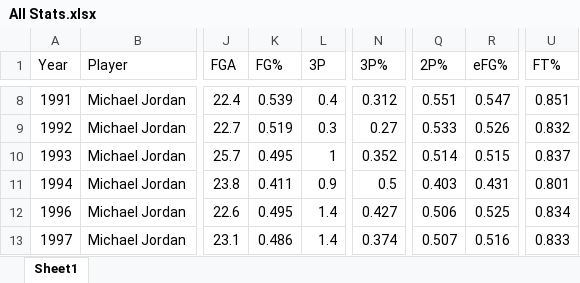
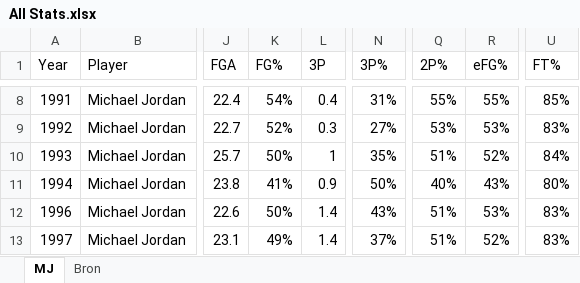
Before and after one commit to apeay905/MJ-vs-Lebron-data-apeay905, an Excel workbook: data/All Stats.xlsx, sheet MJ, drawn as a sheet; only a part is shown, gaps mark what is left out; values as stored, in another font and other column widths than the file's, no borders; the diff covers the shown part only; the diff names each change by its address in the sheet, - before the commit and + after, or states it on an @@ line.

```diff
--- a/data/All Stats.xlsx (sheet MJ)
+++ b/data/All Stats.xlsx (sheet MJ)
-sheet tab: Sheet1
+sheet tab: MJ
+sheet tab: Bron
-K8 (FG%): 0.539
+K8 (FG%): 54%
-N8 (3P%): 0.312
+N8 (3P%): 31%
-Q8 (2P%): 0.551
+Q8 (2P%): 55%
-R8 (eFG%): 0.547
+R8 (eFG%): 55%
-U8 (FT%): 0.851
+U8 (FT%): 85%
-K9 (FG%): 0.519
+K9 (FG%): 52%
-N9 (3P%): 0.27
+N9 (3P%): 27%
-Q9 (2P%): 0.533
+Q9 (2P%): 53%
-R9 (eFG%): 0.526
+R9 (eFG%): 53%
-U9 (FT%): 0.832
+U9 (FT%): 83%
-K10 (FG%): 0.495
+K10 (FG%): 50%
-N10 (3P%): 0.352
+N10 (3P%): 35%
-Q10 (2P%): 0.514
+Q10 (2P%): 51%
-R10 (eFG%): 0.515
+R10 (eFG%): 52%
-U10 (FT%): 0.837
+U10 (FT%): 84%
-K11 (FG%): 0.411
+K11 (FG%): 41%
-N11 (3P%): 0.5
+N11 (3P%): 50%
-Q11 (2P%): 0.403
+Q11 (2P%): 40%
-R11 (eFG%): 0.431
+R11 (eFG%): 43%
-U11 (FT%): 0.801
+U11 (FT%): 80%
-K12 (FG%): 0.495
+K12 (FG%): 50%
-N12 (3P%): 0.427
+N12 (3P%): 43%
-Q12 (2P%): 0.506
+Q12 (2P%): 51%
-R12 (eFG%): 0.525
+R12 (eFG%): 53%
-U12 (FT%): 0.834
+U12 (FT%): 83%
-K13 (FG%): 0.486
+K13 (FG%): 49%
-N13 (3P%): 0.374
+N13 (3P%): 37%
-Q13 (2P%): 0.507
+Q13 (2P%): 51%
-R13 (eFG%): 0.516
+R13 (eFG%): 52%
-U13 (FT%): 0.833
+U13 (FT%): 83%
```
Also changed, not shown: 19 removed rows and 45 edited cells elsewhere in this sheet, data/Michael Jordan Stats.xlsx, 8 other files.
